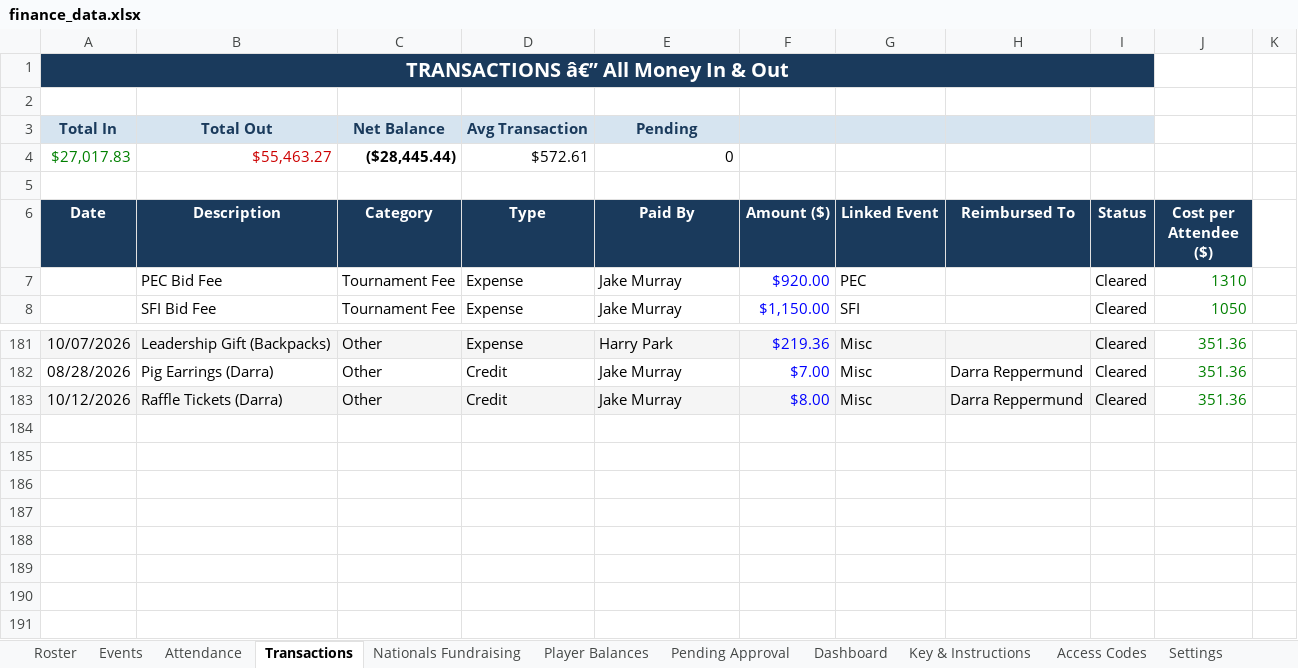
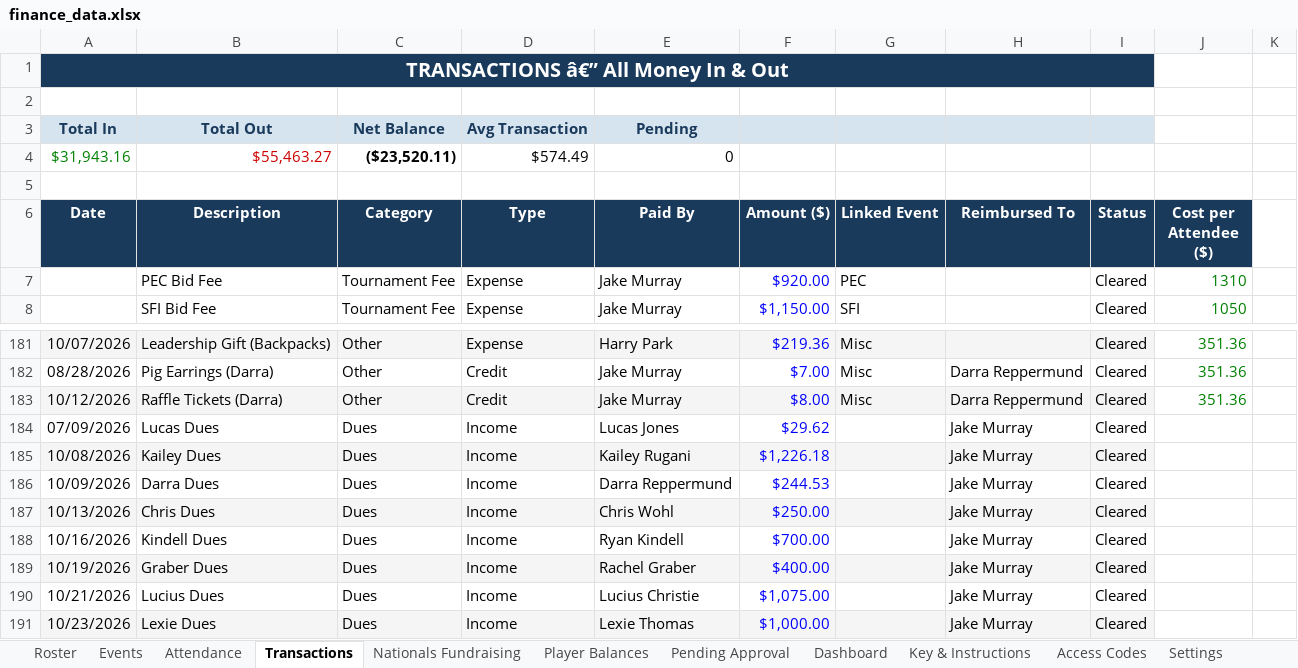
Before and after one commit to jakepmurray/port-finances-26, an Excel workbook: finance_data.xlsx, sheet Transactions, drawn as a sheet; only a part is shown, gaps mark what is left out; values as stored, in another font and other column widths than the file's, no borders; charts and pictures not drawn; removed rows and columns are numbered as before the commit, all else as after; the diff names each change by its address in the sheet, - before the commit and + after, or states it on an @@ line.

Commit message:
Add 8 transactions (Nov 1)

```diff
--- a/finance_data.xlsx (sheet Transactions)
+++ b/finance_data.xlsx (sheet Transactions)
-row 4: $27,017.83 | $55,463.27 | ($28,445.44) | $572.61 | 0
+row 4: $31,943.16 | $55,463.27 | ($23,520.11) | $574.49 | 0
+row 184: 07/09/2026 | Lucas Dues | Dues | Income | Lucas Jones | $29.62 |  | Jake Murray | Cleared
+row 185: 10/08/2026 | Kailey Dues | Dues | Income | Kailey Rugani | $1,226.18 |  | Jake Murray | Cleared
+row 186: 10/09/2026 | Darra Dues | Dues | Income | Darra Reppermund | $244.53 |  | Jake Murray | Cleared
+row 187: 10/13/2026 | Chris Dues | Dues | Income | Chris Wohl | $250.00 |  | Jake Murray | Cleared
+row 188: 10/16/2026 | Kindell Dues | Dues | Income | Ryan Kindell | $700.00 |  | Jake Murray | Cleared
+row 189: 10/19/2026 | Graber Dues | Dues | Income | Rachel Graber | $400.00 |  | Jake Murray | Cleared
+row 190: 10/21/2026 | Lucius Dues | Dues | Income | Lucius Christie | $1,075.00 |  | Jake Murray | Cleared
+row 191: 10/23/2026 | Lexie Dues | Dues | Income | Lexie Thomas | $1,000.00 |  | Jake Murray | Cleared
```
Also changed, not shown: sheet Player Balances, sheet Dashboard, sheet Roster.
